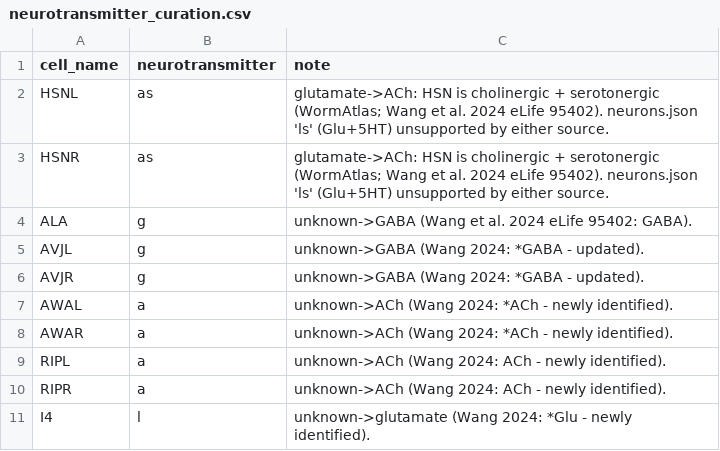
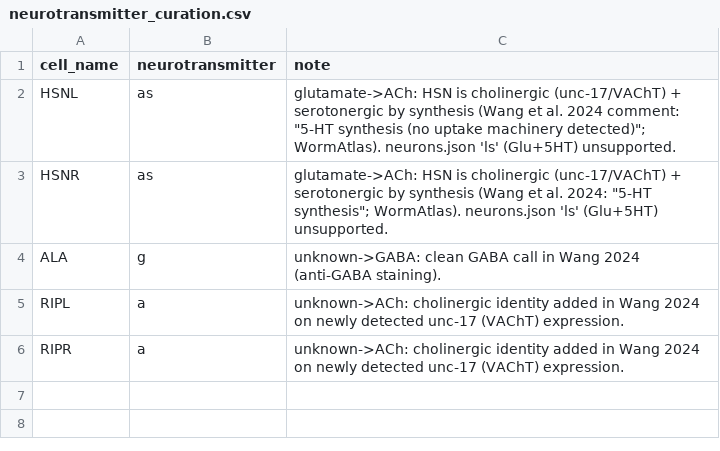
Before and after one commit to raymond91125/circe, a CSV file: data/curation/neurotransmitter_curation.csv, drawn as a sheet.

```diff
--- a/data/curation/neurotransmitter_curation.csv
+++ b/data/curation/neurotransmitter_curation.csv
@@ -1,11 +1,6 @@
 cell_name,neurotransmitter,note
-HSNL,as,glutamate->ACh: HSN is cholinergic + serotonergic (WormAtlas; Wang et al. 2024 eLife 95402). neurons.json 'ls' (Glu+5HT) unsupported by either source.
-HSNR,as,glutamate->ACh: HSN is cholinergic + serotonergic (WormAtlas; Wang et al. 2024 eLife 95402). neurons.json 'ls' (Glu+5HT) unsupported by either source.
-ALA,g,unknown->GABA (Wang et al. 2024 eLife 95402: GABA).
-AVJL,g,unknown->GABA (Wang 2024: *GABA - updated).
-AVJR,g,unknown->GABA (Wang 2024: *GABA - updated).
-AWAL,a,unknown->ACh (Wang 2024: *ACh - newly identified).
-AWAR,a,unknown->ACh (Wang 2024: *ACh - newly identified).
-RIPL,a,unknown->ACh (Wang 2024: ACh - newly identified).
-RIPR,a,unknown->ACh (Wang 2024: ACh - newly identified).
-I4,l,unknown->glutamate (Wang 2024: *Glu - newly identified).
+HSNL,as,glutamate->ACh: HSN is cholinergic (unc-17/VAChT) + serotonergic by synthesis (Wang et al. 2024 comment: "5-HT synthesis (no uptake machinery detected)"; WormAtlas). neurons.json 'ls' (Glu+5HT) unsupported.
+HSNR,as,glutamate->ACh: HSN is cholinergic (unc-17/VAChT) + serotonergic by synthesis (Wang et al. 2024: "5-HT synthesis"; WormAtlas). neurons.json 'ls' (Glu+5HT) unsupported.
+ALA,g,unknown->GABA: clean GABA call in Wang 2024 (anti-GABA staining).
+RIPL,a,unknown->ACh: cholinergic identity added in Wang 2024 on newly detected unc-17 (VAChT) expression.
+RIPR,a,unknown->ACh: cholinergic identity added in Wang 2024 on newly detected unc-17 (VAChT) expression.
```
Also changed, not shown: 2 other files.
